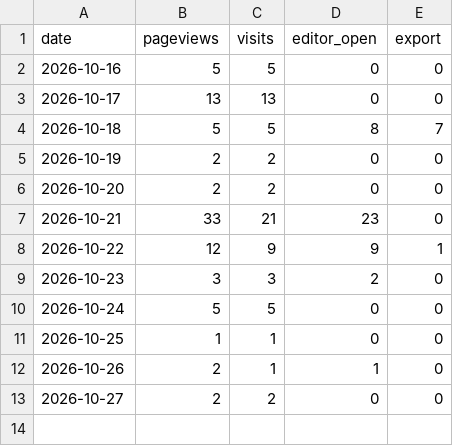
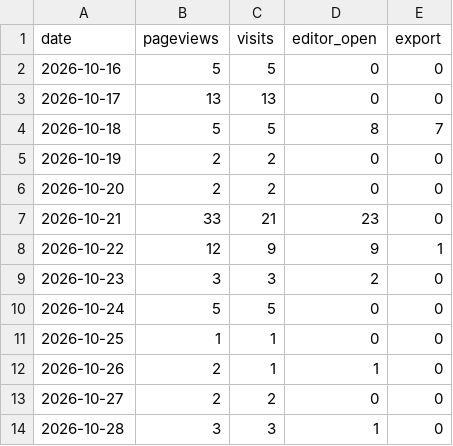
Before and after one commit to ConnorYyy/Resumake, a CSV file: data/usage-daily.csv, drawn as a sheet; the diff names each change by its address in the sheet, - before the commit and + after, or states it on an @@ line.

```diff
--- a/data/usage-daily.csv
+++ b/data/usage-daily.csv
+row 14: 2026-10-28 | 3 | 3 | 1 | 0
```
